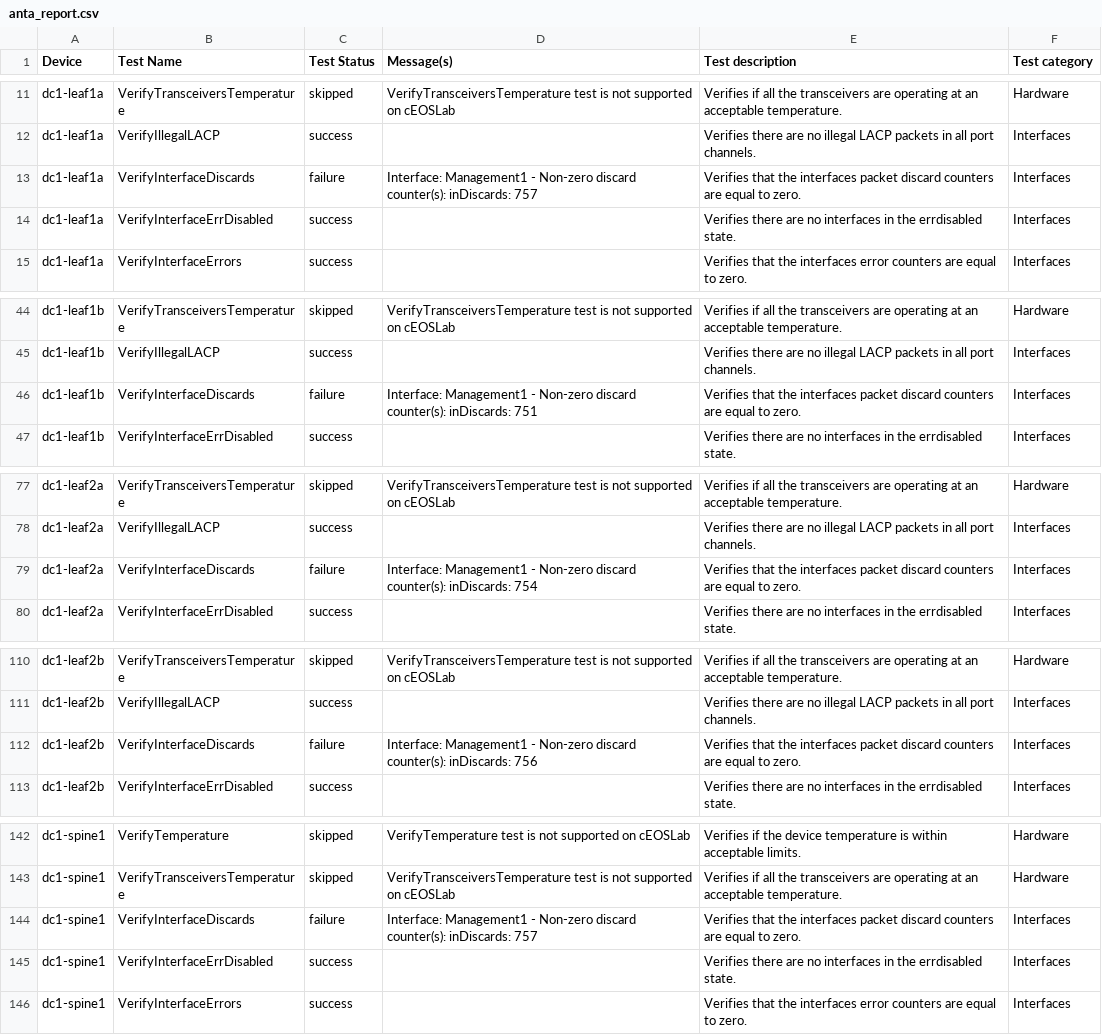
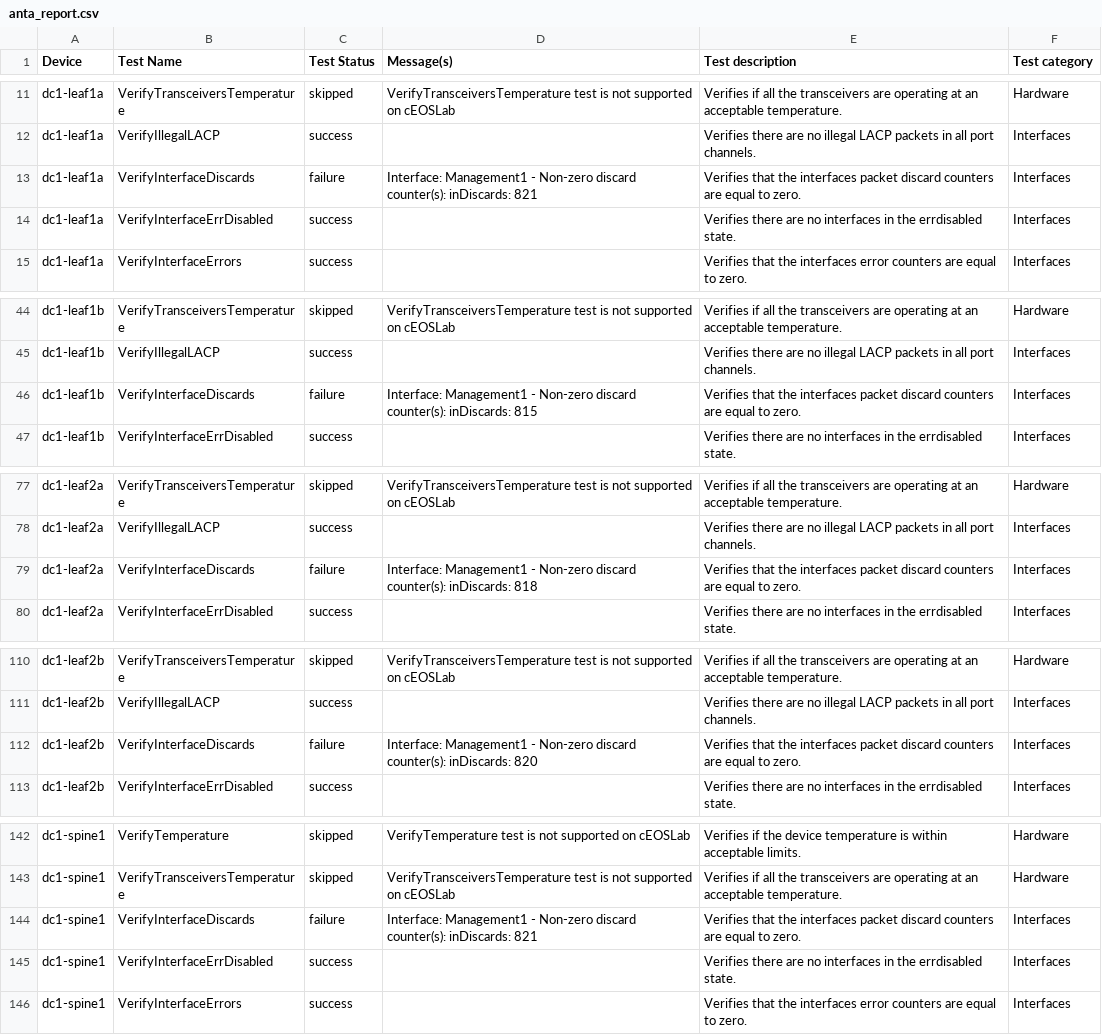
Before and after one commit to mzdyb/avd-aap, a CSV file: artifacts/anta/reports/anta_report.csv, drawn as a sheet; only a part is shown, gaps mark what is left out; the diff covers the shown part only.

Commit message:
ANTA tests report by Ansible Automation Platform
Job: https://aap-se.fun.aristanetworks.com/execution/jobs/playbook/348

```diff
--- a/artifacts/anta/reports/anta_report.csv
+++ b/artifacts/anta/reports/anta_report.csv
@@ -20,3 +20,3 @@ dc1-leaf1a,VerifyTransceiversTemperature,skipped,VerifyTransceiversTemperature t
 dc1-leaf1a,VerifyIllegalLACP,success,,Verifies there are no illegal LACP packets in all port channels.,Interfaces
-dc1-leaf1a,VerifyInterfaceDiscards,failure,Interface: Management1 - Non-zero discard counter(s): inDiscards: 757,Verifies that the interfaces packet discard counters are equal to zero.,Interfaces
+dc1-leaf1a,VerifyInterfaceDiscards,failure,Interface: Management1 - Non-zero discard counter(s): inDiscards: 821,Verifies that the interfaces packet discard counters are equal to zero.,Interfaces
 dc1-leaf1a,VerifyInterfaceErrDisabled,success,,Verifies there are no interfaces in the errdisabled state.,Interfaces
@@ -65,3 +65,3 @@ dc1-leaf1b,VerifyTransceiversTemperature,skipped,VerifyTransceiversTemperature t
 dc1-leaf1b,VerifyIllegalLACP,success,,Verifies there are no illegal LACP packets in all port channels.,Interfaces
-dc1-leaf1b,VerifyInterfaceDiscards,failure,Interface: Management1 - Non-zero discard counter(s): inDiscards: 751,Verifies that the interfaces packet discard counters are equal to zero.,Interfaces
+dc1-leaf1b,VerifyInterfaceDiscards,failure,Interface: Management1 - Non-zero discard counter(s): inDiscards: 815,Verifies that the interfaces packet discard counters are equal to zero.,Interfaces
 dc1-leaf1b,VerifyInterfaceErrDisabled,success,,Verifies there are no interfaces in the errdisabled state.,Interfaces
@@ -110,3 +110,3 @@ dc1-leaf2a,VerifyTransceiversTemperature,skipped,VerifyTransceiversTemperature t
 dc1-leaf2a,VerifyIllegalLACP,success,,Verifies there are no illegal LACP packets in all port channels.,Interfaces
-dc1-leaf2a,VerifyInterfaceDiscards,failure,Interface: Management1 - Non-zero discard counter(s): inDiscards: 754,Verifies that the interfaces packet discard counters are equal to zero.,Interfaces
+dc1-leaf2a,VerifyInterfaceDiscards,failure,Interface: Management1 - Non-zero discard counter(s): inDiscards: 818,Verifies that the interfaces packet discard counters are equal to zero.,Interfaces
 dc1-leaf2a,VerifyInterfaceErrDisabled,success,,Verifies there are no interfaces in the errdisabled state.,Interfaces
@@ -155,3 +155,3 @@ dc1-leaf2b,VerifyTransceiversTemperature,skipped,VerifyTransceiversTemperature t
 dc1-leaf2b,VerifyIllegalLACP,success,,Verifies there are no illegal LACP packets in all port channels.,Interfaces
-dc1-leaf2b,VerifyInterfaceDiscards,failure,Interface: Management1 - Non-zero discard counter(s): inDiscards: 756,Verifies that the interfaces packet discard counters are equal to zero.,Interfaces
+dc1-leaf2b,VerifyInterfaceDiscards,failure,Interface: Management1 - Non-zero discard counter(s): inDiscards: 820,Verifies that the interfaces packet discard counters are equal to zero.,Interfaces
 dc1-leaf2b,VerifyInterfaceErrDisabled,success,,Verifies there are no interfaces in the errdisabled state.,Interfaces
@@ -200,3 +200,3 @@ dc1-spine1,VerifyTemperature,skipped,VerifyTemperature test is not supported on
 dc1-spine1,VerifyTransceiversTemperature,skipped,VerifyTransceiversTemperature test is not supported on cEOSLab,Verifies if all the transceivers are operating at an acceptable temperature.,Hardware
-dc1-spine1,VerifyInterfaceDiscards,failure,Interface: Management1 - Non-zero discard counter(s): inDiscards: 757,Verifies that the interfaces packet discard counters are equal to zero.,Interfaces
+dc1-spine1,VerifyInterfaceDiscards,failure,Interface: Management1 - Non-zero discard counter(s): inDiscards: 821,Verifies that the interfaces packet discard counters are equal to zero.,Interfaces
 dc1-spine1,VerifyInterfaceErrDisabled,success,,Verifies there are no interfaces in the errdisabled state.,Interfaces
```
Also changed, not shown: 1 edited cell elsewhere in this file, 8 other files.
